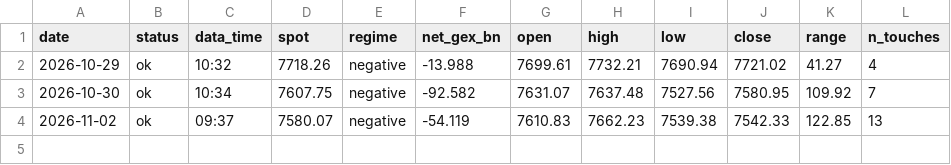
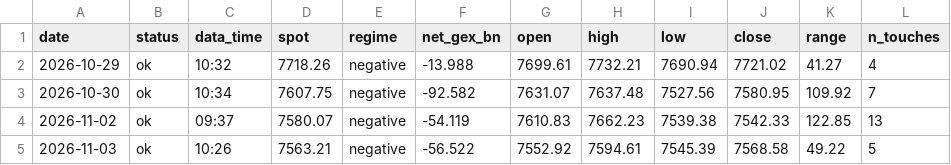
Before and after one commit to MBKGEX/spx-gex-touch-log, a CSV file: data/sessions.csv, drawn as a sheet; the diff names each change by its address in the sheet, - before the commit and + after, or states it on an @@ line.

```diff
--- a/data/sessions.csv
+++ b/data/sessions.csv
+row 5: 2026-11-03 | ok | 10:26 | 7563.21 | negative | -56.522 | 7552.92 | 7594.61 | 7545.39 | 7568.58 | 49.22 | 5
```
Also changed, not shown: data/touches.csv, 1 other file.
